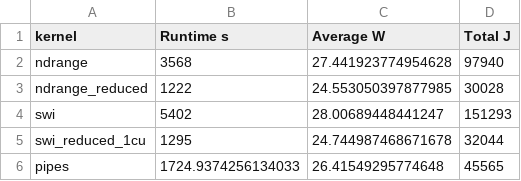
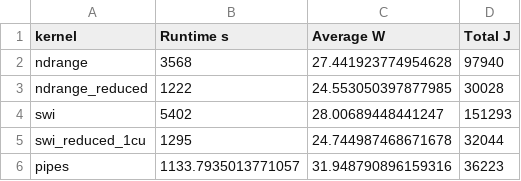
Before and after one commit to robertszafa/sycl-kernels-mem-reduced, a CSV file: velfg/power_results_velfg.csv, drawn as a sheet.

Commit message:
Add new pipes power results.

```diff
--- a/velfg/power_results_velfg.csv
+++ b/velfg/power_results_velfg.csv
@@ -5,2 +5,2 @@ swi,5402,28.00689448441247,151293
 swi_reduced_1cu,1295,24.744987468671678,32044
-pipes,1724.9374256134033,26.41549295774648,45565
+pipes,1133.7935013771057,31.948790896159316,36223
```
Also changed, not shown: sw2d/power_results_sw2d.csv.
